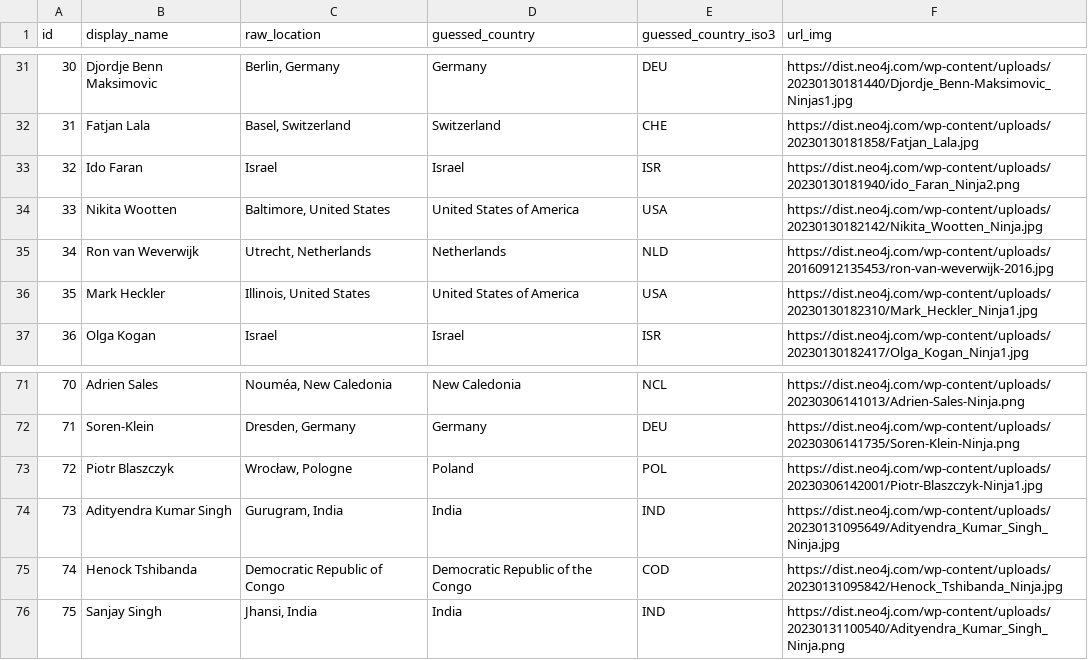
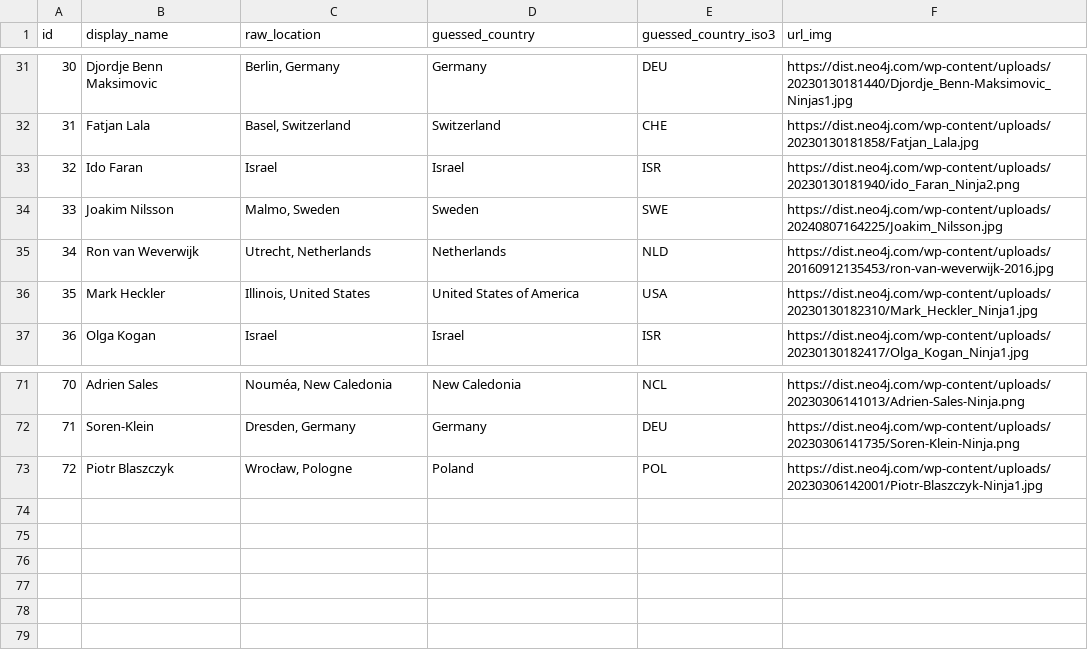
Before and after one commit to adriens/neo4j-ninjas, a CSV file: data/ninjas-headers.csv, drawn as a sheet; only a part is shown, gaps mark what is left out.

Commit message:
💾 Daily kaggle : latest datas, cf #5

```diff
--- a/data/ninjas-headers.csv
+++ b/data/ninjas-headers.csv
@@ -33,3 +33,3 @@ id,display_name,raw_location,guessed_country,guessed_country_iso3,url_img
 32,Ido Faran,Israel,Israel,ISR,https://dist.neo4j.com/wp-content/uploads/20230130181940/ido_Faran_Ninja2.png
-33,Nikita Wootten,"Baltimore, United States",United States of America,USA,https://dist.neo4j.com/wp-content/uploads/20230130182142/Nikita_Wootten_Ninja.jpg
+33,Joakim Nilsson,"Malmo, Sweden",Sweden,SWE,https://dist.neo4j.com/wp-content/uploads/20240807164225/Joakim_Nilsson.jpg
 34,Ron van Weverwijk,"Utrecht, Netherlands",Netherlands,NLD,https://dist.neo4j.com/wp-content/uploads/20160912135453/ron-van-weverwijk-2016.jpg
@@ -73,4 +73 @@ id,display_name,raw_location,guessed_country,guessed_country_iso3,url_img
 72,Piotr Blaszczyk,"Wrocław, Pologne",Poland,POL,https://dist.neo4j.com/wp-content/uploads/20230306142001/Piotr-Blaszczyk-Ninja1.jpg
-73,Adityendra Kumar Singh,"Gurugram, India",India,IND,https://dist.neo4j.com/wp-content/uploads/20230131095649/Adityendra_Kumar_Singh_Ninja.jpg
-74,Henock Tshibanda,Democratic Republic of Congo,Democratic Republic of the Congo,COD,https://dist.neo4j.com/wp-content/uploads/20230131095842/Henock_Tshibanda_Ninja.jpg
-75,Sanjay Singh,"Jhansi, India",India,IND,https://dist.neo4j.com/wp-content/uploads/20230131100540/Adityendra_Kumar_Singh_Ninja.png
```
